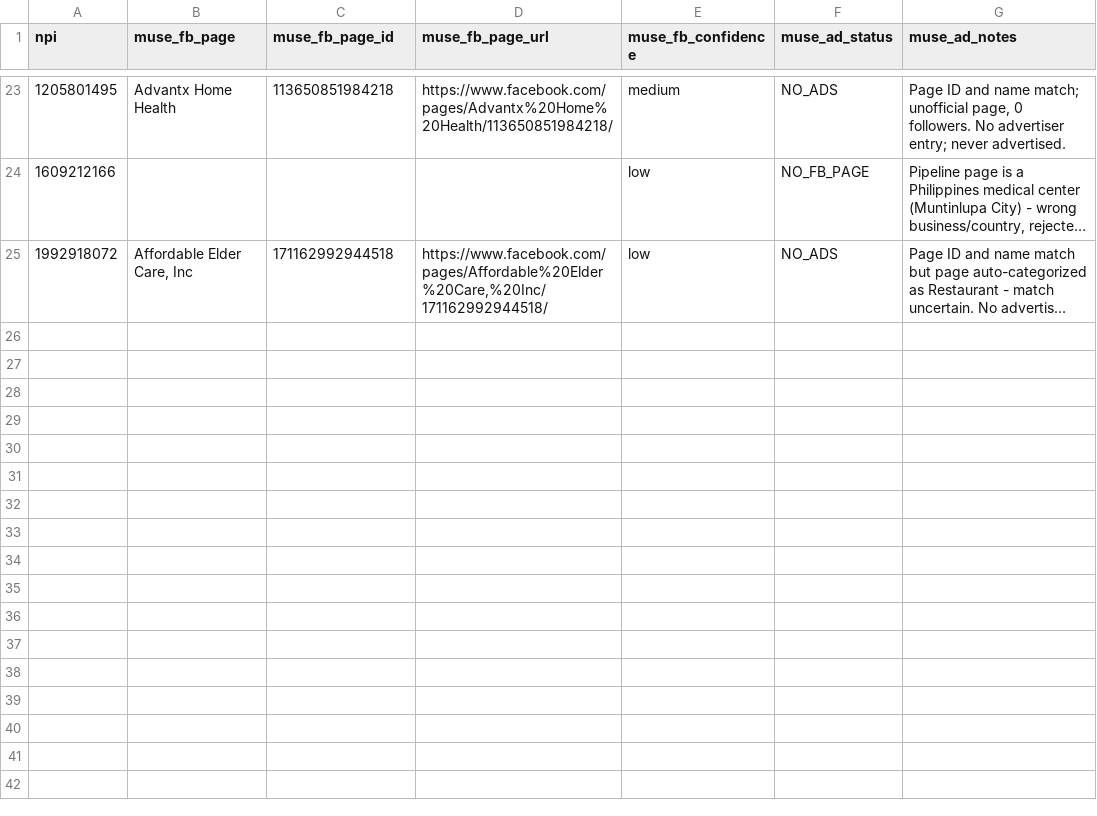
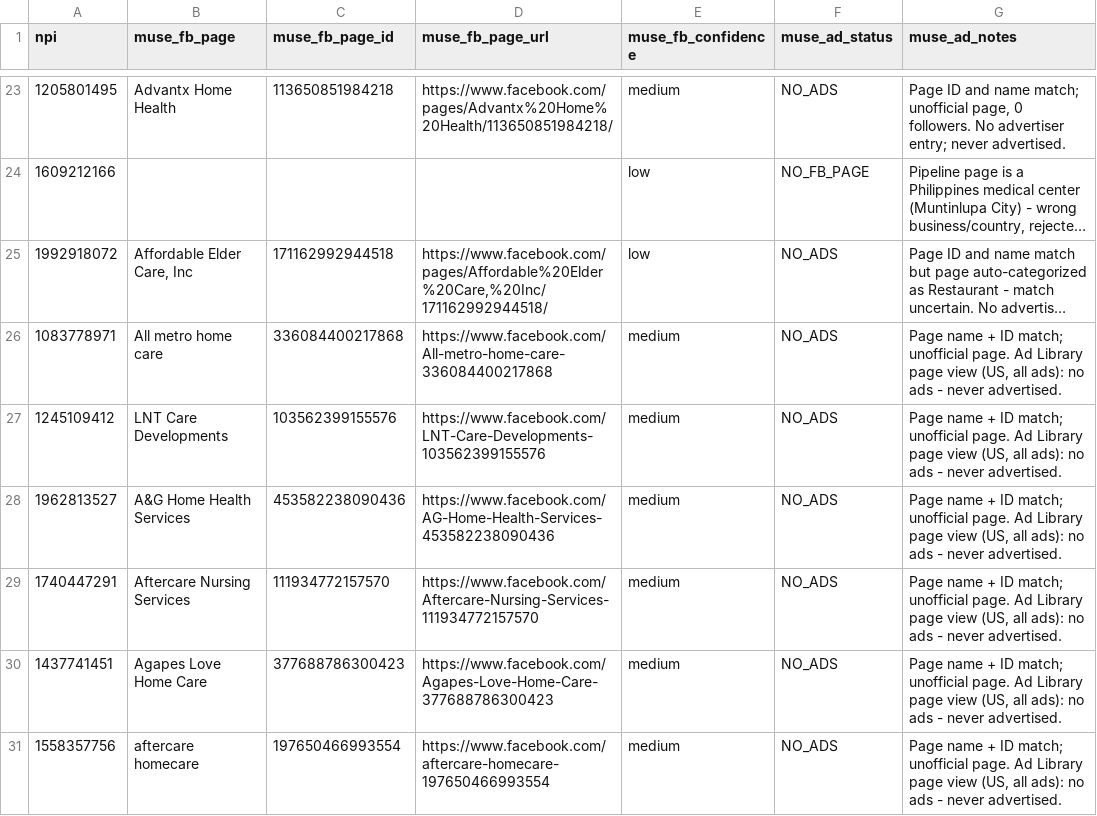
Before and after one commit to Sarojkumar9999/targeto-senior-home-care-pipeline, a CSV file: data/muse_verifications.csv, drawn as a sheet; only a part is shown, gaps mark what is left out; long unchanged cells end in …; the diff covers the shown part only; the diff names each change by its address in the sheet, - before the commit and + after, or states it on an @@ line.

```diff
--- a/data/muse_verifications.csv
+++ b/data/muse_verifications.csv
+row 26: 1083778971 | All metro home care | 336084400217868 | https://www.facebook.com/All-metro-home-care-336084400217868 | medium | NO_ADS | Page name + ID match; unofficial page. Ad Library page view (US, all ads): no ads - never advertised.
+row 27: 1245109412 | LNT Care Developments | 103562399155576 | https://www.facebook.com/LNT-Care-Developments-103562399155576 | medium | NO_ADS | Page name + ID match; unofficial page. Ad Library page view (US, all ads): no ads - never advertised.
+row 28: 1962813527 | A&G Home Health Services | 453582238090436 | https://www.facebook.com/AG-Home-Health-Services-453582238090436 | medium | NO_ADS | Page name + ID match; unofficial page. Ad Library page view (US, all ads): no ads - never advertised.
+row 29: 1740447291 | Aftercare Nursing Services | 111934772157570 | https://www.facebook.com/Aftercare-Nursing-Services-111934772157570 | medium | NO_ADS | Page name + ID match; unofficial page. Ad Library page view (US, all ads): no ads - never advertised.
+row 30: 1437741451 | Agapes Love Home Care | 377688786300423 | https://www.facebook.com/Agapes-Love-Home-Care-377688786300423 | medium | NO_ADS | Page name + ID match; unofficial page. Ad Library page view (US, all ads): no ads - never advertised.
+row 31: 1558357756 | aftercare homecare | 197650466993554 | https://www.facebook.com/aftercare-homecare-197650466993554 | medium | NO_ADS | Page name + ID match; unofficial page. Ad Library page view (US, all ads): no ads - never advertised.
```
Also changed, not shown: 6 added rows elsewhere in this file.
